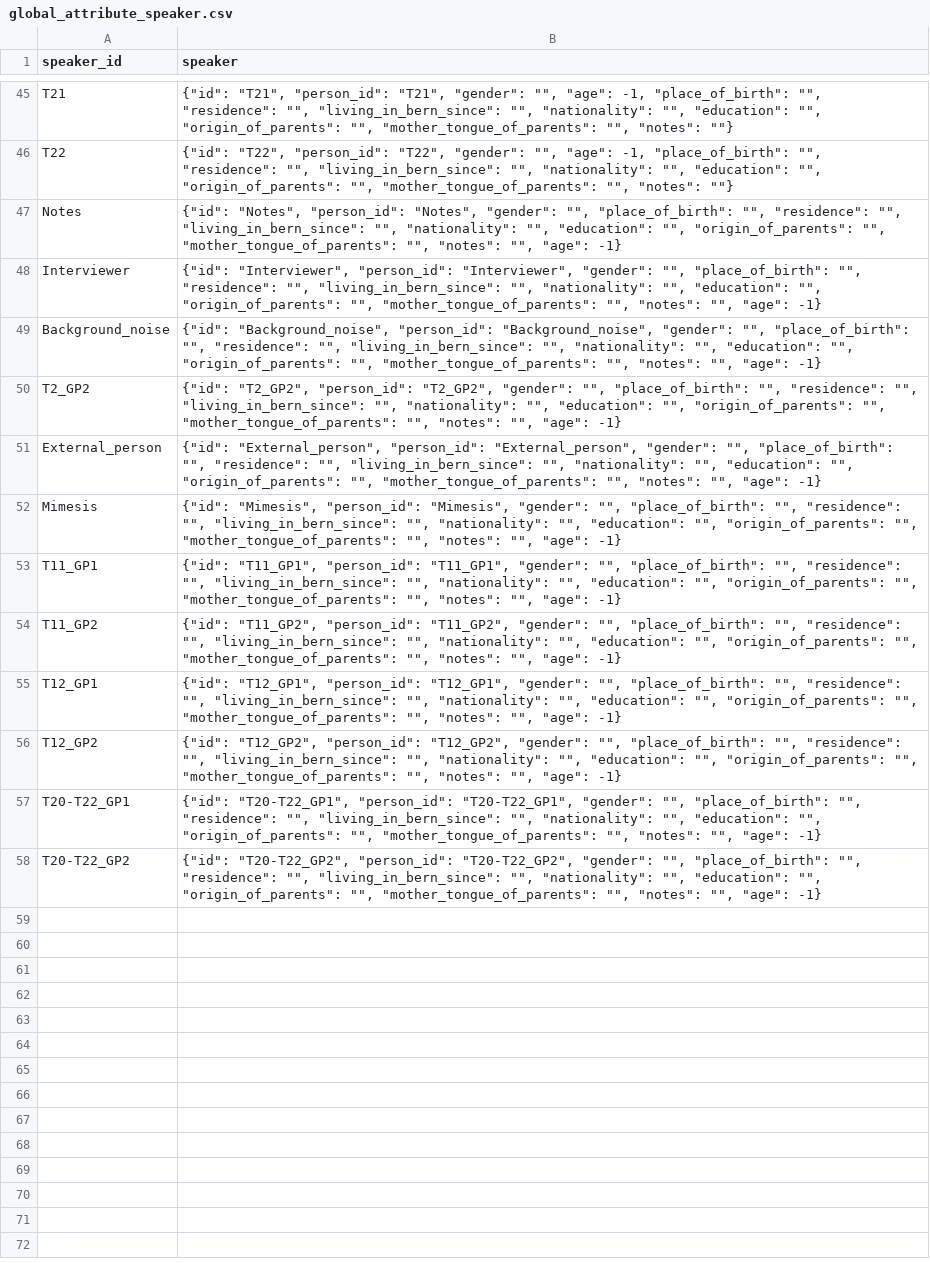
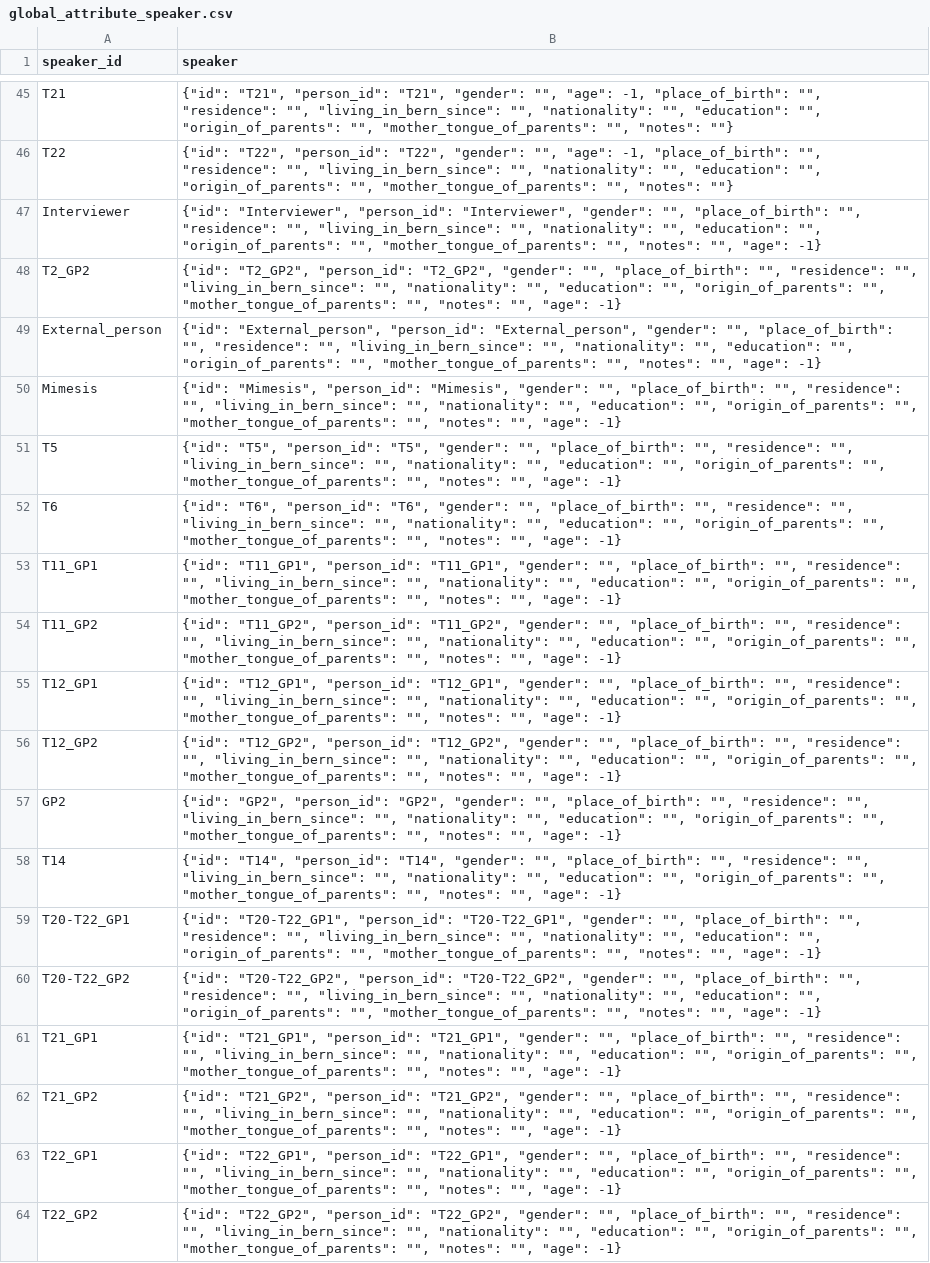
Before and after one commit to acraevschi/jube_lcp, a CSV file: output/global_attribute_speaker.csv, drawn as a sheet; only a part is shown, gaps mark what is left out; removed rows and columns are numbered as before the commit, all else as after; the diff names each change by its address in the sheet, - before the commit and + after, or states it on an @@ line.

Commit message:
modify background noise and notes handling

```diff
--- a/output/global_attribute_speaker.csv
+++ b/output/global_attribute_speaker.csv
-row 47: Notes | {"id": "Notes", "person_id": "Notes", "gender": "", "place_of_birth": "", "residence": "", "living_in_bern_since": "", "nationality": "", "education": "", "origin_of_parents": "", "mother_tongue_of_parents": "", "notes": "", "age": -1}
-row 49: Background_noise | {"id": "Background_noise", "person_id": "Background_noise", "gender": "", "place_of_birth": "", "residence": "", "living_in_bern_since": "", "nationality": "", "education": "", "origin_of_parents": "", "mother_tongue_of_parents": "", "notes": "", "age": -1}
+row 51: T5 | {"id": "T5", "person_id": "T5", "gender": "", "place_of_birth": "", "residence": "", "living_in_bern_since": "", "nationality": "", "education": "", "origin_of_parents": "", "mother_tongue_of_parents": "", "notes": "", "age": -1}
+row 52: T6 | {"id": "T6", "person_id": "T6", "gender": "", "place_of_birth": "", "residence": "", "living_in_bern_since": "", "nationality": "", "education": "", "origin_of_parents": "", "mother_tongue_of_parents": "", "notes": "", "age": -1}
+row 57: GP2 | {"id": "GP2", "person_id": "GP2", "gender": "", "place_of_birth": "", "residence": "", "living_in_bern_since": "", "nationality": "", "education": "", "origin_of_parents": "", "mother_tongue_of_parents": "", "notes": "", "age": -1}
+row 58: T14 | {"id": "T14", "person_id": "T14", "gender": "", "place_of_birth": "", "residence": "", "living_in_bern_since": "", "nationality": "", "education": "", "origin_of_parents": "", "mother_tongue_of_parents": "", "notes": "", "age": -1}
+row 61: T21_GP1 | {"id": "T21_GP1", "person_id": "T21_GP1", "gender": "", "place_of_birth": "", "residence": "", "living_in_bern_since": "", "nationality": "", "education": "", "origin_of_parents": "", "mother_tongue_of_parents": "", "notes": "", "age": -1}
+row 62: T21_GP2 | {"id": "T21_GP2", "person_id": "T21_GP2", "gender": "", "place_of_birth": "", "residence": "", "living_in_bern_since": "", "nationality": "", "education": "", "origin_of_parents": "", "mother_tongue_of_parents": "", "notes": "", "age": -1}
+row 63: T22_GP1 | {"id": "T22_GP1", "person_id": "T22_GP1", "gender": "", "place_of_birth": "", "residence": "", "living_in_bern_since": "", "nationality": "", "education": "", "origin_of_parents": "", "mother_tongue_of_parents": "", "notes": "", "age": -1}
+row 64: T22_GP2 | {"id": "T22_GP2", "person_id": "T22_GP2", "gender": "", "place_of_birth": "", "residence": "", "living_in_bern_since": "", "nationality": "", "education": "", "origin_of_parents": "", "mother_tongue_of_parents": "", "notes": "", "age": -1}
```
Also changed, not shown: output/recording.csv, 12 other files.
